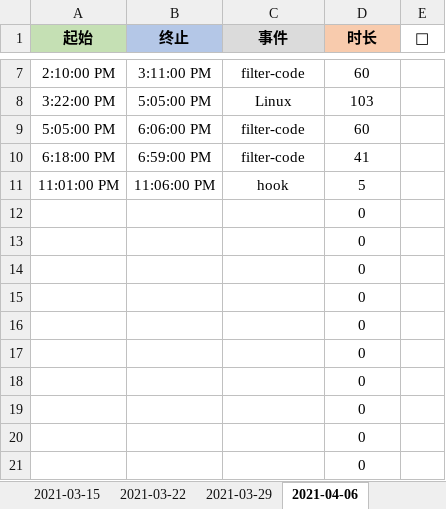
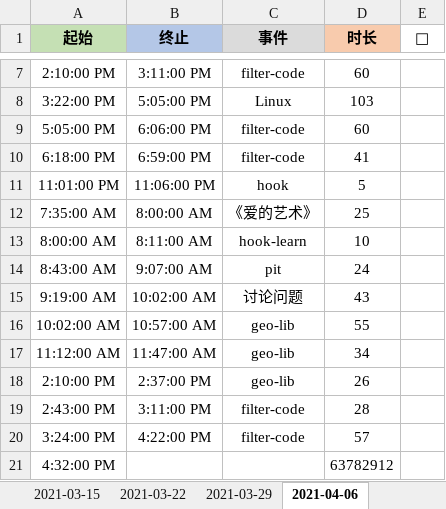
Before and after one commit to Joiner12/Notes, an Excel workbook: gatte.xlsx, sheet 2021-04-06, drawn as a sheet; only a part is shown, gaps mark what is left out; values as stored, in another font and other column widths than the file's, no borders; conditional formats not drawn; removed rows and columns are numbered as before the commit, all else as after; the diff names each change by its address in the sheet, - before the commit and + after, or states it on an @@ line.

```diff
--- a/gatte.xlsx (sheet 2021-04-06)
+++ b/gatte.xlsx (sheet 2021-04-06)
-row 12:  |  |  | 0
-row 13:  |  |  | 0
-row 14:  |  |  | 0
-row 15:  |  |  | 0
-row 16:  |  |  | 0
-row 17:  |  |  | 0
-row 18:  |  |  | 0
-row 19:  |  |  | 0
-row 20:  |  |  | 0
-row 21:  |  |  | 0
+row 12: 7:35:00 AM | 8:00:00 AM | 《爱的艺术》 | 25
+row 13: 8:00:00 AM | 8:11:00 AM | hook-learn | 10
+row 14: 8:43:00 AM | 9:07:00 AM | pit | 24
+row 15: 9:19:00 AM | 10:02:00 AM | 讨论问题 | 43
+row 16: 10:02:00 AM | 10:57:00 AM | geo-lib | 55
+row 17: 11:12:00 AM | 11:47:00 AM | geo-lib | 34
+row 18: 2:10:00 PM | 2:37:00 PM | geo-lib | 26
+row 19: 2:43:00 PM | 3:11:00 PM | filter-code | 28
+row 20: 3:24:00 PM | 4:22:00 PM | filter-code | 57
+row 21: 4:32:00 PM |  |  | 63782912
```
Also changed, not shown: 1 other file.
